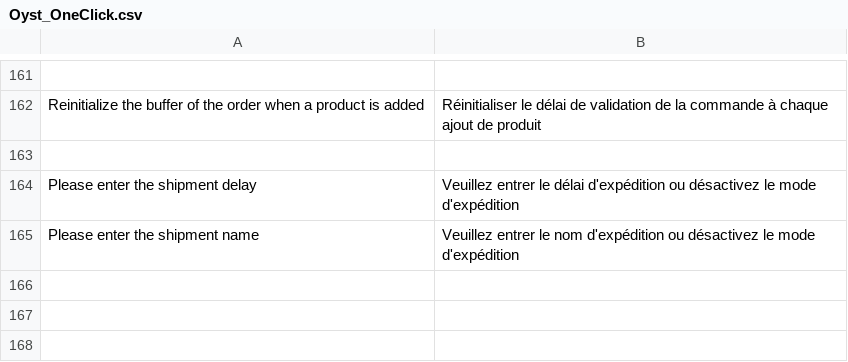
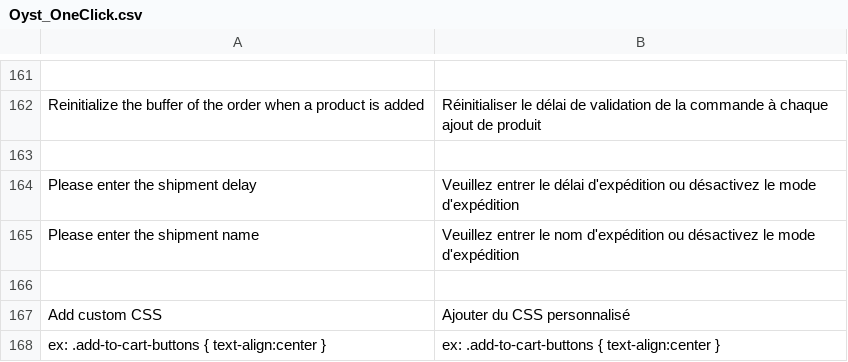
Before and after one commit to oystparis/oyst-1click-magento, a CSV file: app/locale/fr_FR/Oyst_OneClick.csv, drawn as a sheet; only a part is shown, gaps mark what is left out; the diff names each change by its address in the sheet, - before the commit and + after, or states it on an @@ line.

Commit message:
Add custom styles to the wrapper (#250) (#252)

```diff
--- a/app/locale/fr_FR/Oyst_OneClick.csv
+++ b/app/locale/fr_FR/Oyst_OneClick.csv
+row 166: (empty)
+row 167: Add custom CSS | Ajouter du CSS personnalisé
+row 168: ex: .add-to-cart-buttons { text-align:center } | ex: .add-to-cart-buttons { text-align:center }
```
Also changed, not shown: app/locale/en_US/Oyst_OneClick.csv, 3 other files.
